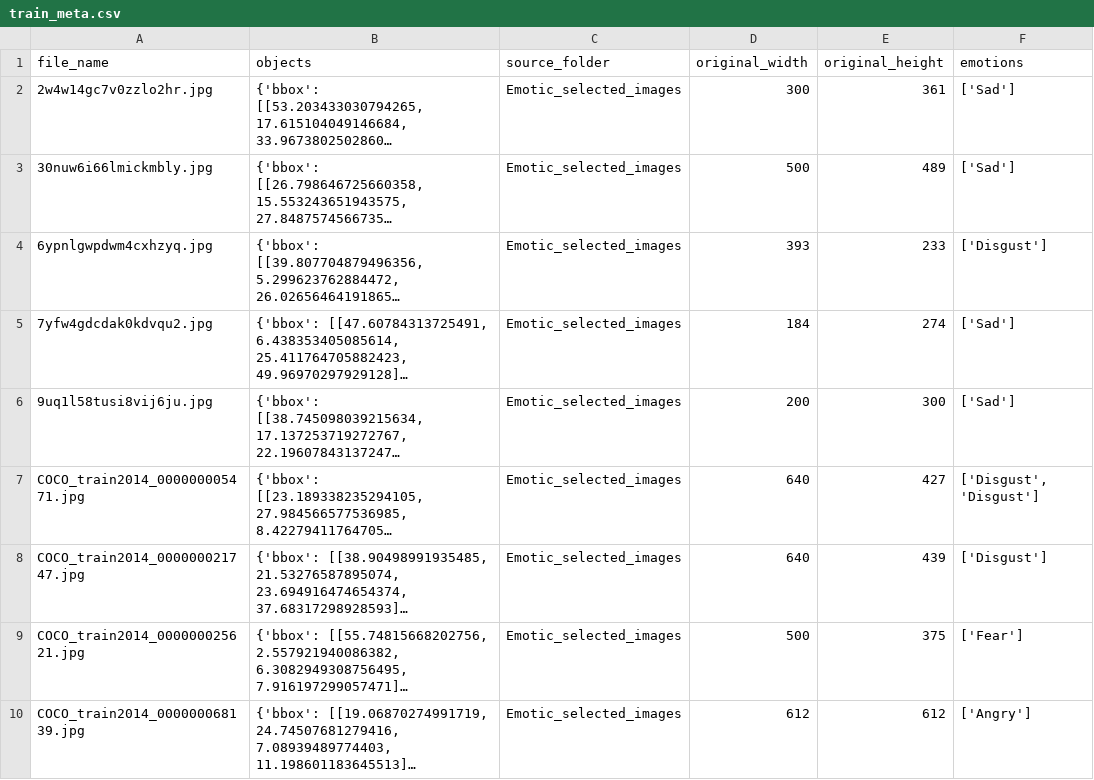
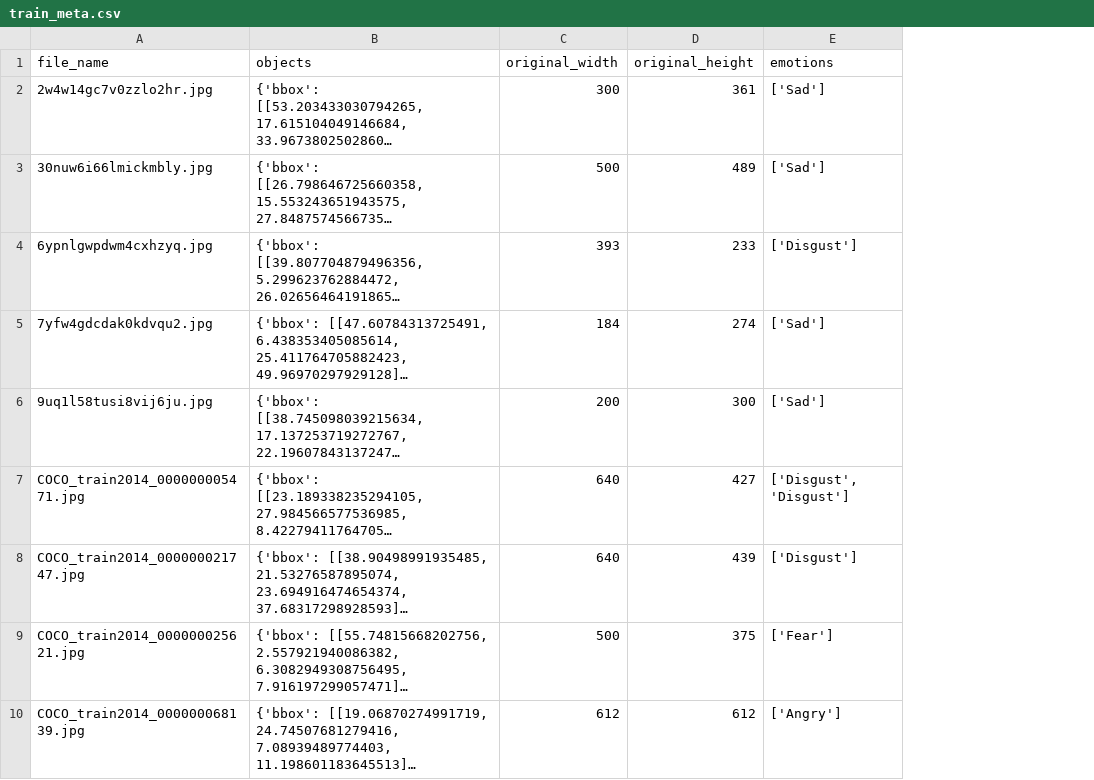
Before and after one commit to aiqicheng/EmotionTeller, a CSV file: Metadata/train_meta.csv, drawn as a sheet; only a part is shown; long unchanged cells end in …; the diff names each change by its address in the sheet, - before the commit and + after, or states it on an @@ line.

```diff
--- a/Metadata/train_meta.csv
+++ b/Metadata/train_meta.csv
-column C (source_folder), rows 2-10: all Emotic_selected_images
```
Also changed, not shown: Metadata/test_meta.csv, 1 other file.
